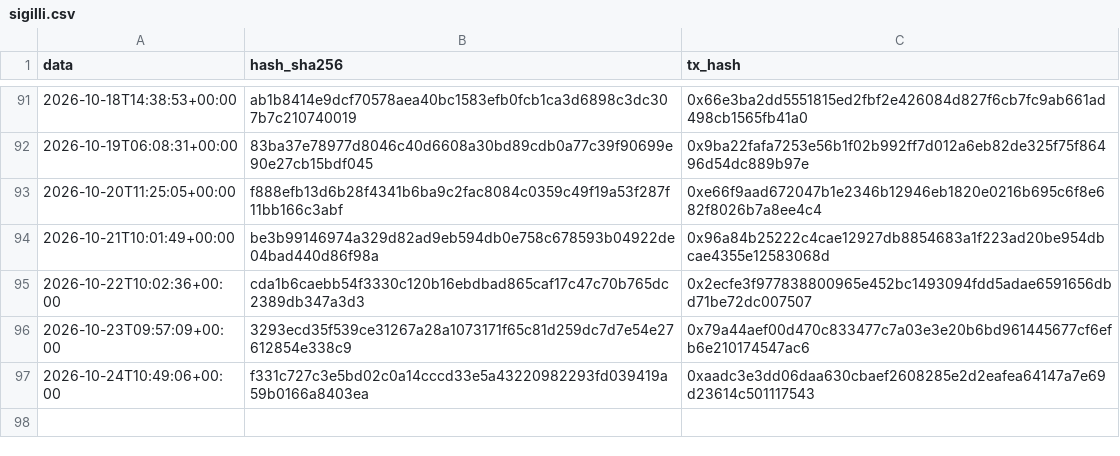
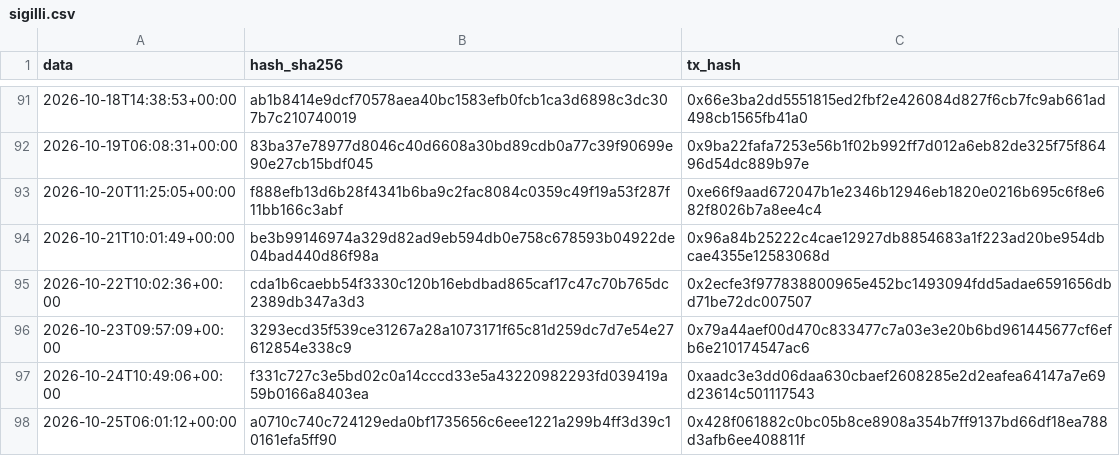
Before and after one commit to Alex00975/btc-accumulator-data, a CSV file: pubblico/sigilli.csv, drawn as a sheet; only a part is shown, gaps mark what is left out.

```diff
--- a/pubblico/sigilli.csv
+++ b/pubblico/sigilli.csv
@@ -97 +97,2 @@ data,hash_sha256,tx_hash
 2026-10-24T10:49:06+00:00,f331c727c3e5bd02c0a14cccd33e5a43220982293fd039419a59b0166a8403ea,0xaadc3e3dd06daa630cbaef2608285e2d2eafea64147a7e69d23614c501117543
+2026-10-25T06:01:12+00:00,a0710c740c724129eda0bf1735656c6eee1221a299b4ff3d39c10161efa5ff90,0x428f061882c0bc05b8ce8908a354b7ff9137bd66df18ea788d3afb6ee408811f
```
Also changed, not shown: pubblico/operazioni.csv, serie.csv, 7 other files.
